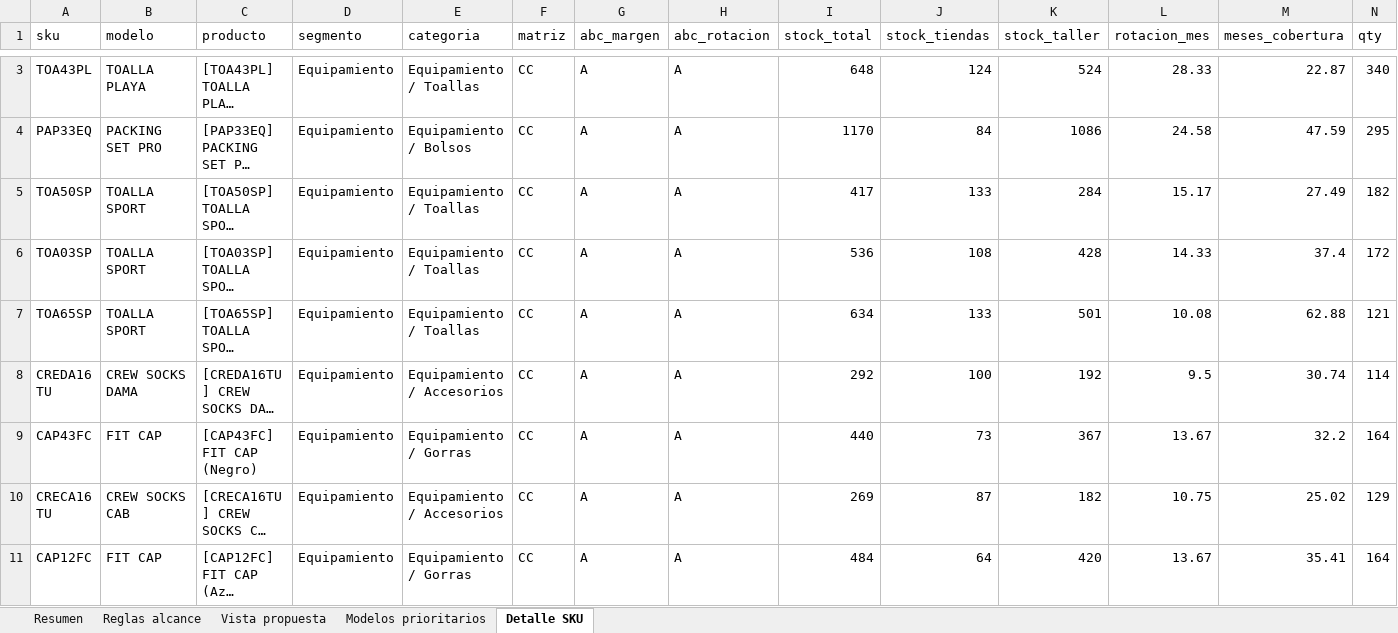
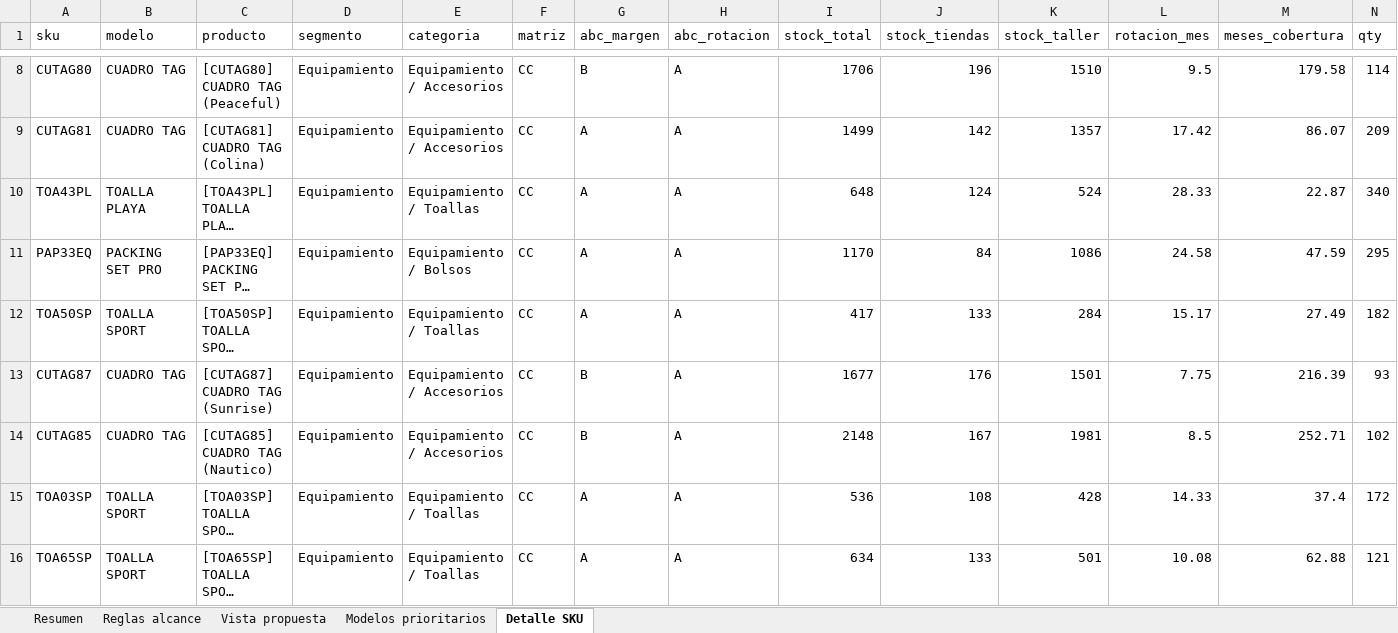
Before and after one commit to scm-svg/Data-Analyst, an Excel workbook: black-friday-categoria-c/BLACK_FRIDAY_PROPUESTA_CATEGORIA_C.xlsx, sheet Detalle SKU, drawn as a sheet; only a part is shown, gaps mark what is left out; the shorter side is filled out with more unchanged rows; long unchanged cells end in …; values as stored, in another font and other column widths than the file's, no borders; rows hold the shown columns only; the diff covers the shown part only; the diff names each change by its address in the sheet, - before the commit and + after, or states it on an @@ line.

```diff
--- a/black-friday-categoria-c/BLACK_FRIDAY_PROPUESTA_CATEGORIA_C.xlsx (sheet Detalle SKU)
+++ b/black-friday-categoria-c/BLACK_FRIDAY_PROPUESTA_CATEGORIA_C.xlsx (sheet Detalle SKU)
+row 8: CUTAG80 | CUADRO TAG | [CUTAG80] CUADRO TAG (Peaceful) | Equipamiento | Equipamiento / Accesorios | CC | B | A | 1706 | 196 | 1510 | 9.5 | 179.58 | 114
+row 9: CUTAG81 | CUADRO TAG | [CUTAG81] CUADRO TAG (Colina) | Equipamiento | Equipamiento / Accesorios | CC | A | A | 1499 | 142 | 1357 | 17.42 | 86.07 | 209
+row 13: CUTAG87 | CUADRO TAG | [CUTAG87] CUADRO TAG (Sunrise) | Equipamiento | Equipamiento / Accesorios | CC | B | A | 1677 | 176 | 1501 | 7.75 | 216.39 | 93
+row 14: CUTAG85 | CUADRO TAG | [CUTAG85] CUADRO TAG (Nautico) | Equipamiento | Equipamiento / Accesorios | CC | B | A | 2148 | 167 | 1981 | 8.5 | 252.71 | 102
```
Also changed, not shown: 13 added rows, 24 removed rows and 32 edited cells elsewhere in this sheet, sheet Modelos prioritarios, sheet Resumen, sheet Reglas alcance, 4 other files.
